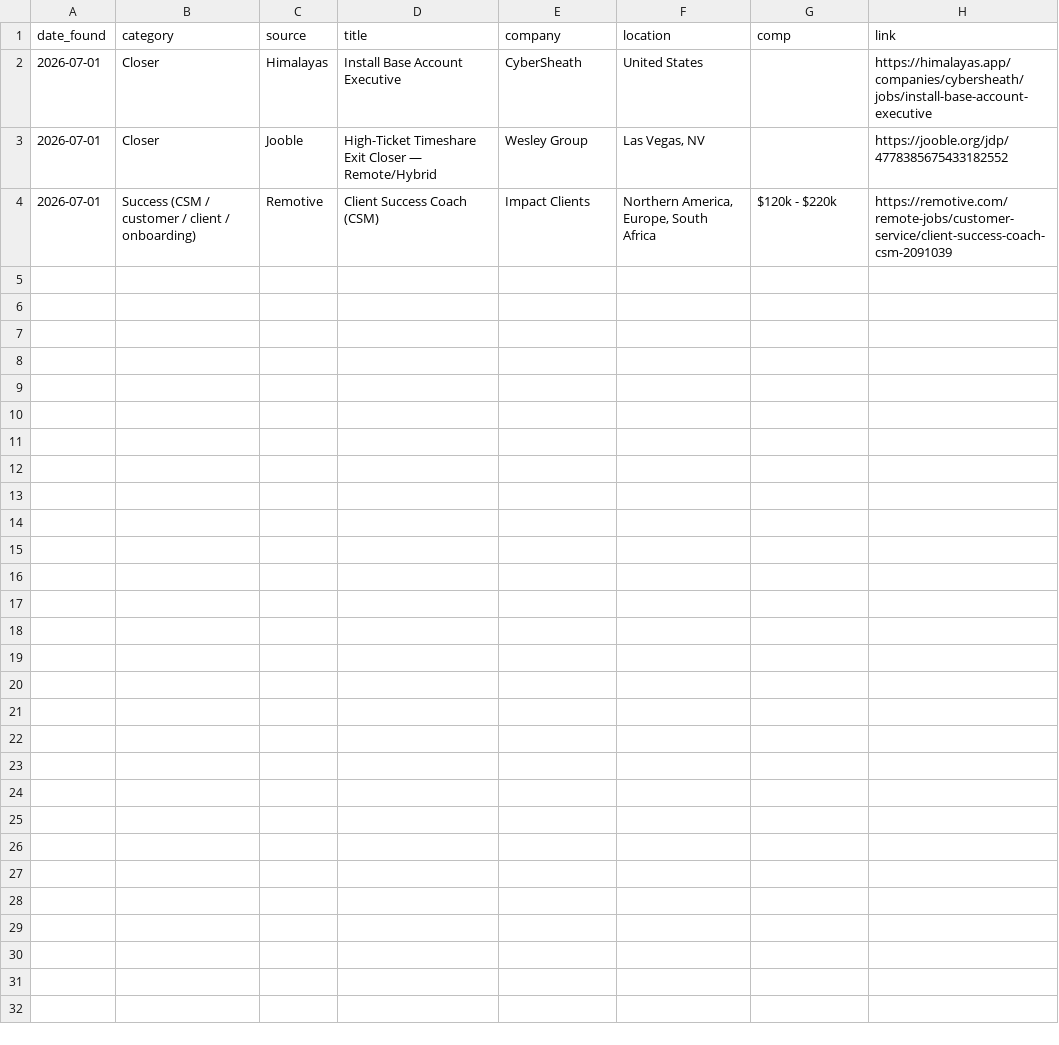
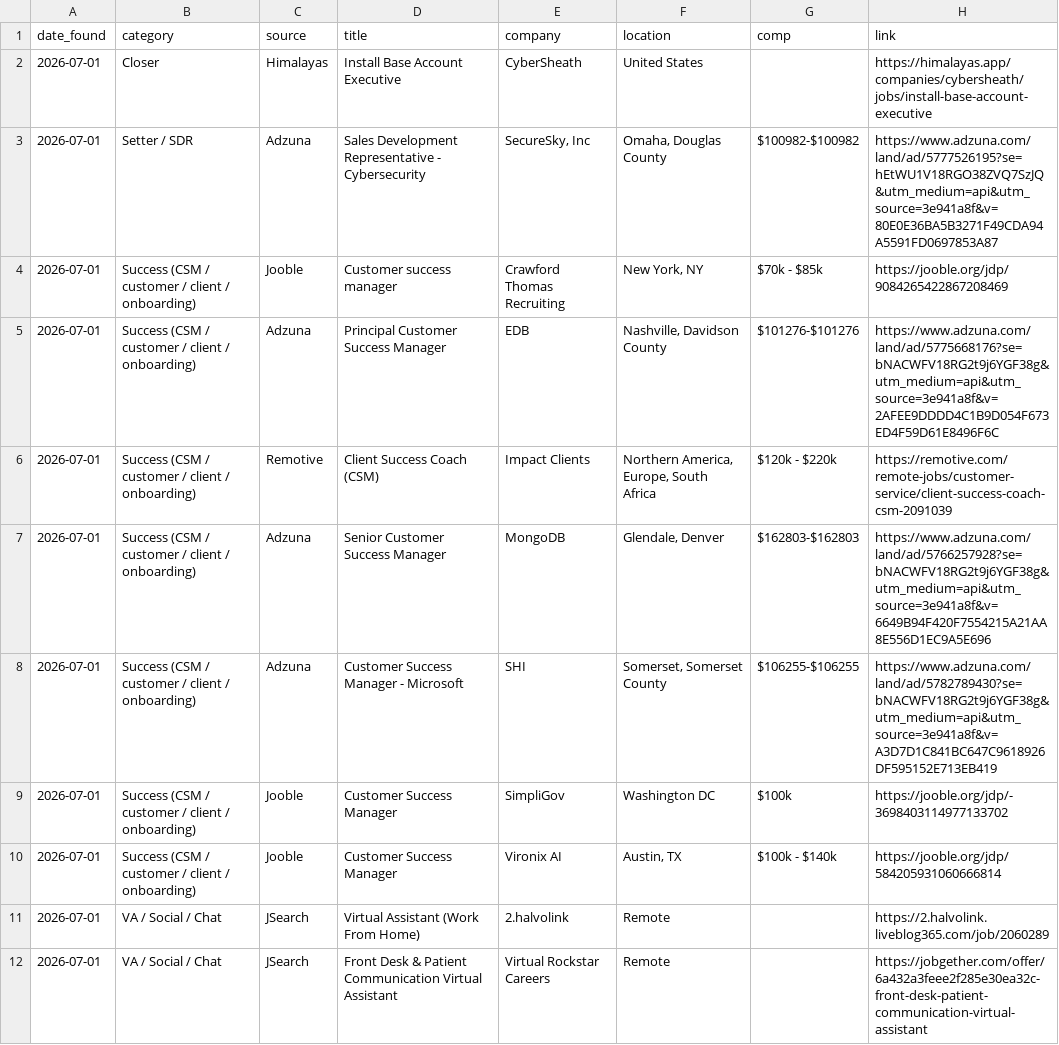
Before and after one commit to annaaimodel/better-prompt-ai-main, a CSV file: jobs/daily/2026-07-01.csv, drawn as a sheet.

```diff
--- a/jobs/daily/2026-07-01.csv
+++ b/jobs/daily/2026-07-01.csv
@@ -2,3 +2,11 @@ date_found,category,source,title,company,location,comp,link
 2026-07-01,Closer,Himalayas,Install Base Account Executive,CyberSheath,United States,,https://himalayas.app/companies/cybersheath/jobs/install-base-account-executive
-2026-07-01,Closer,Jooble,High-Ticket Timeshare Exit Closer — Remote/Hybrid,Wesley Group,"Las Vegas, NV",,https://jooble.org/jdp/4778385675433182552
+2026-07-01,Setter / SDR,Adzuna,Sales Development Representative - Cybersecurity,"SecureSky, Inc","Omaha, Douglas County",$100982-$100982,https://www.adzuna.com/land/ad/5777526195?se=hEtWU1V18RGO38ZVQ7SzJQ&utm_medium=api&utm_source=3e941a8f&v=80E0E36BA5B3271F49CDA94A5591FD0697853A87
+2026-07-01,Success (CSM / customer / client / onboarding),Jooble,Customer success manager,Crawford Thomas Recruiting,"New York, NY",$70k - $85k,https://jooble.org/jdp/9084265422867208469
+2026-07-01,Success (CSM / customer / client / onboarding),Adzuna,Principal Customer Success Manager,EDB,"Nashville, Davidson County",$101276-$101276,https://www.adzuna.com/land/ad/5775668176?se=bNACWFV18RG2t9j6YGF38g&utm_medium=api&utm_source=3e941a8f&v=2AFEE9DDDD4C1B9D054F673ED4F59D61E8496F6C
 2026-07-01,Success (CSM / customer / client / onboarding),Remotive,Client Success Coach (CSM),Impact Clients,"Northern America, Europe, South Africa",$120k - $220k,https://remotive.com/remote-jobs/customer-service/client-success-coach-csm-2091039
+2026-07-01,Success (CSM / customer / client / onboarding),Adzuna,Senior Customer Success Manager,MongoDB,"Glendale, Denver",$162803-$162803,https://www.adzuna.com/land/ad/5766257928?se=bNACWFV18RG2t9j6YGF38g&utm_medium=api&utm_source=3e941a8f&v=6649B94F420F7554215A21AA8E556D1EC9A5E696
+2026-07-01,Success (CSM / customer / client / onboarding),Adzuna,Customer Success Manager - Microsoft,SHI,"Somerset, Somerset County",$106255-$106255,https://www.adzuna.com/land/ad/5782789430?se=bNACWFV18RG2t9j6YGF38g&utm_medium=api&utm_source=3e941a8f&v=A3D7D1C841BC647C9618926DF595152E713EB419
+2026-07-01,Success (CSM / customer / client / onboarding),Jooble,Customer Success Manager,SimpliGov,Washington DC,$100k,https://jooble.org/jdp/-3698403114977133702
+2026-07-01,Success (CSM / customer / client / onboarding),Jooble,Customer Success Manager,Vironix AI,"Austin, TX",$100k - $140k,https://jooble.org/jdp/584205931060666814
+2026-07-01,VA / Social / Chat,JSearch,Virtual Assistant (Work From Home),2.halvolink,Remote,,https://2.halvolink.liveblog365.com/job/2060289
+2026-07-01,VA / Social / Chat,JSearch,Front Desk & Patient Communication Virtual Assistant,Virtual Rockstar Careers,Remote,,https://jobgether.com/offer/6a432a3feee2f285e30ea32c-front-desk-patient-communication-virtual-assistant
```
Also changed, not shown: jobs/history.csv, 4 other files.
